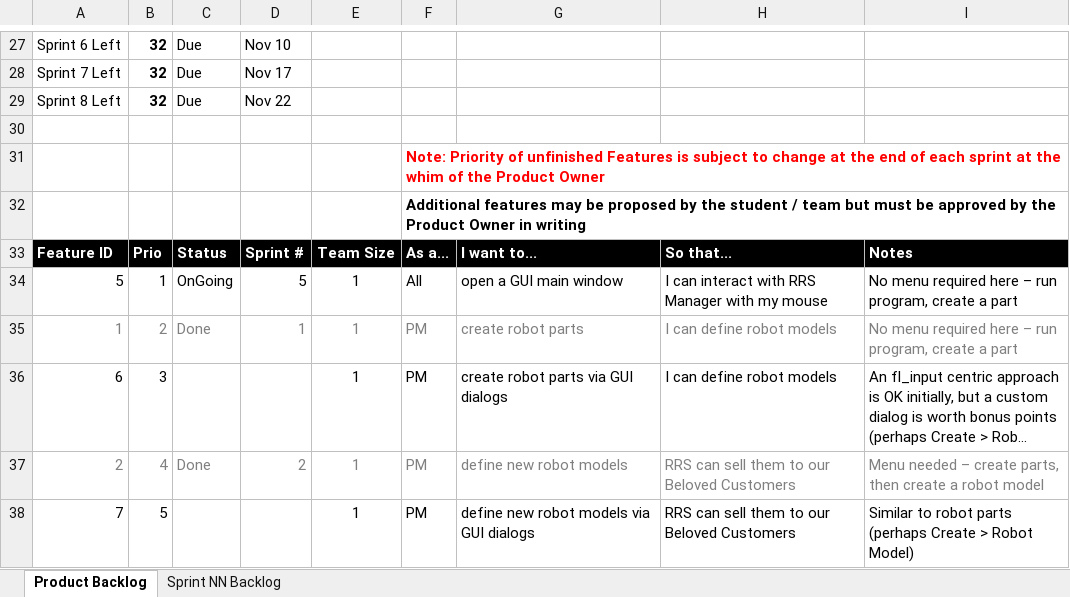
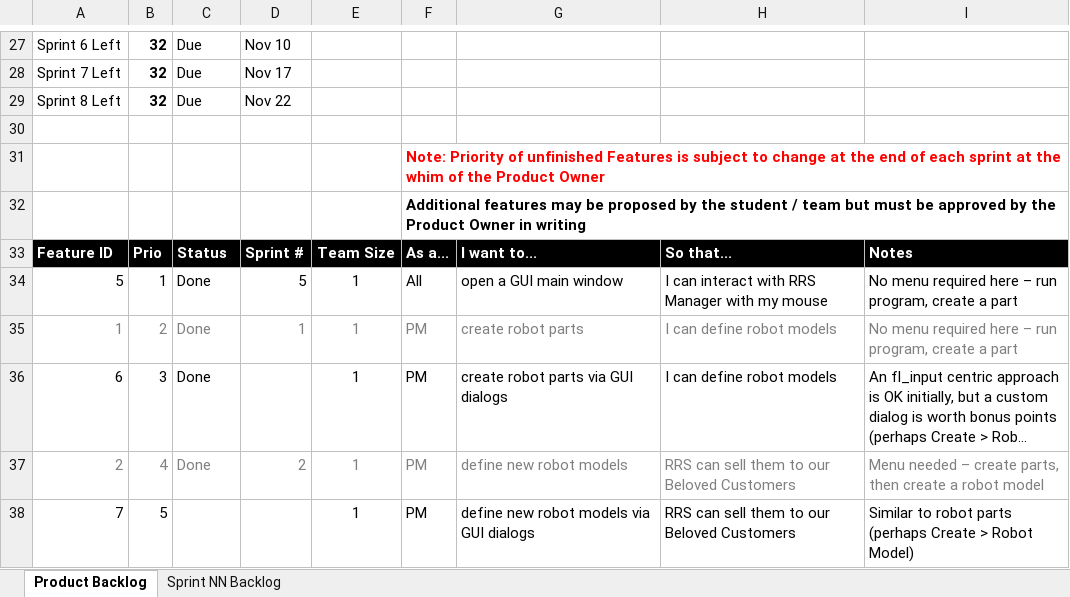
Before and after one commit to KhoiNguyen1304/RobotShopGUI, an Excel workbook: Robbie_Robot_Shop_Scrum.xlsx, sheet Product Backlog, drawn as a sheet; only a part is shown, gaps mark what is left out; long unchanged cells end in …; values as stored, in another font and other column widths than the file's, no borders; charts and pictures not drawn; the diff names each change by its address in the sheet, - before the commit and + after, or states it on an @@ line.

```diff
--- a/Robbie_Robot_Shop_Scrum.xlsx (sheet Product Backlog)
+++ b/Robbie_Robot_Shop_Scrum.xlsx (sheet Product Backlog)
-C34: OnGoing
+C34: Done
-C36: (empty)
+C36: Done
```
Also changed, not shown: sheet Sprint NN Backlog, charts or pictures, 3 other files.
